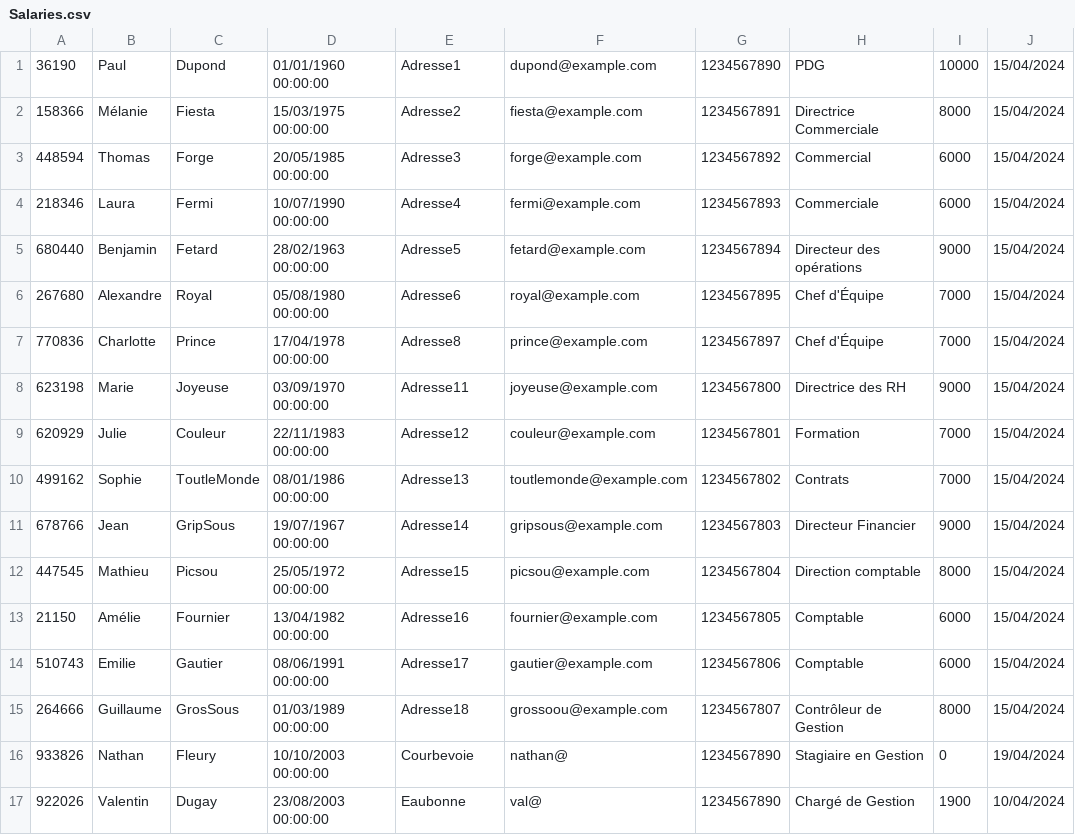
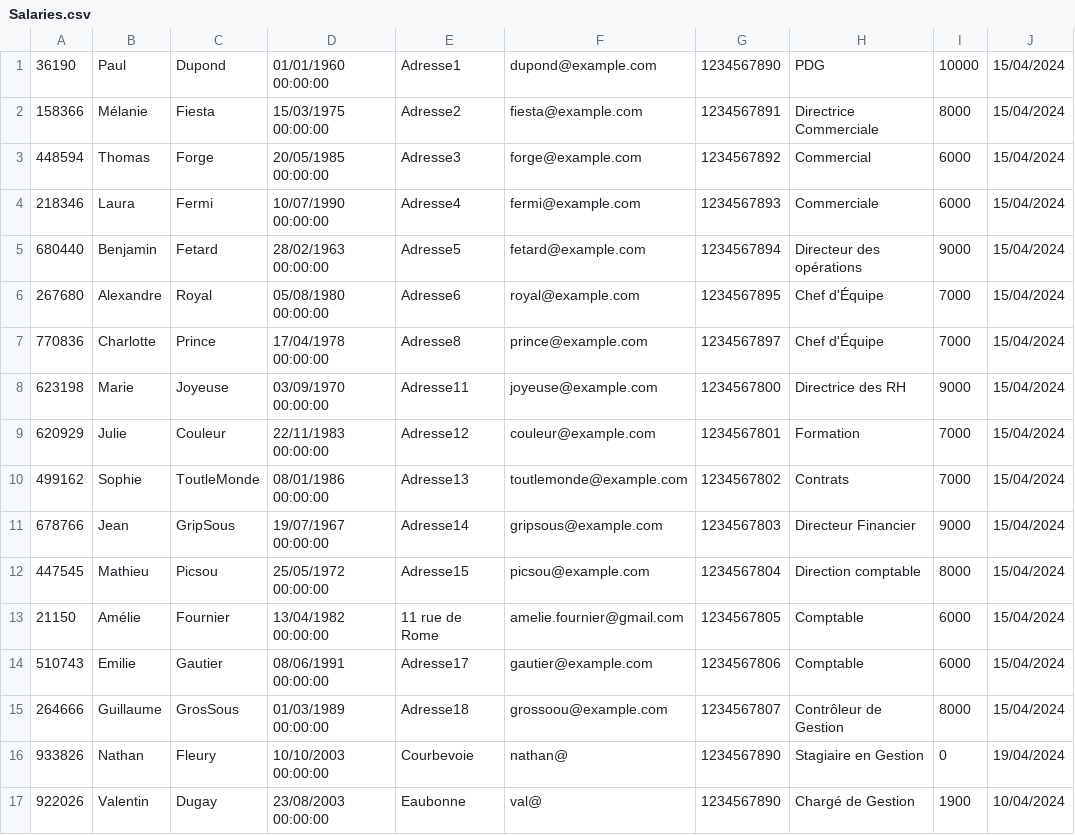
Before and after one commit to nathan6292/TransConnect, a CSV file: Sauvegarde/Salaries.csv, drawn as a sheet.

```diff
--- a/Sauvegarde/Salaries.csv
+++ b/Sauvegarde/Salaries.csv
@@ -12,3 +12,3 @@
 447545,Mathieu,Picsou,25/05/1972 00:00:00,Adresse15,picsou@example.com,1234567804,Direction comptable,8000,15/04/2024
-21150,Amélie,Fournier,13/04/1982 00:00:00,Adresse16,fournier@example.com,1234567805,Comptable,6000,15/04/2024
+21150,Amélie,Fournier,13/04/1982 00:00:00,11 rue de Rome,amelie.fournier@gmail.com,1234567805,Comptable,6000,15/04/2024
 510743,Emilie,Gautier,08/06/1991 00:00:00,Adresse17,gautier@example.com,1234567806,Comptable,6000,15/04/2024
```
Also changed, not shown: Sauvegarde/Chauffeur.csv, 6 other files.
